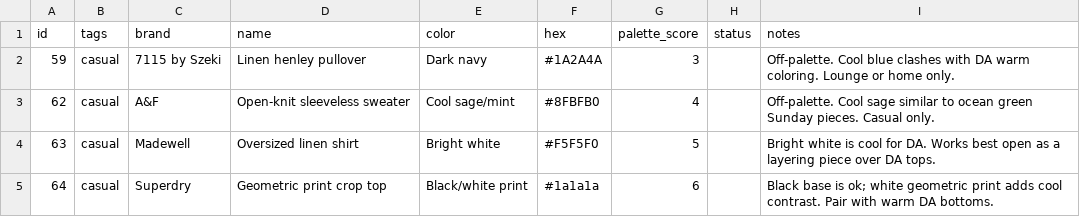
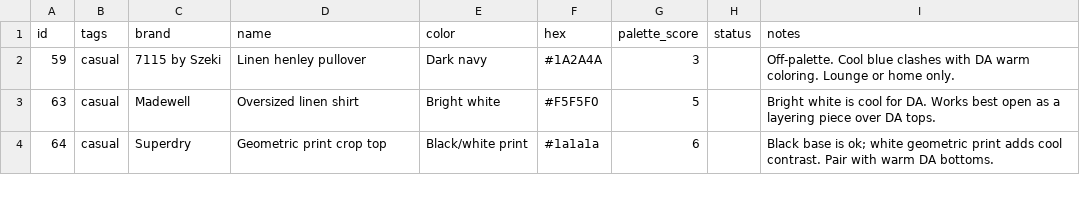
Before and after one commit to nmillere/wardrobe, a CSV file: wardrobe.csv, drawn as a sheet; only a part is shown.

Commit message:
Remove Open-knit sleeveless sweater from wardrobe via MCP

```diff
--- a/wardrobe.csv
+++ b/wardrobe.csv
@@ -2,3 +2,2 @@ id,tags,brand,name,color,hex,palette_score,status,notes
 "59","casual","7115 by Szeki","Linen henley pullover","Dark navy","#1A2A4A","3","","Off-palette. Cool blue clashes with DA warm coloring. Lounge or home only."
-"62","casual","A&F","Open-knit sleeveless sweater","Cool sage/mint","#8FBFB0","4","","Off-palette. Cool sage similar to ocean green Sunday pieces. Casual only."
 "63","casual","Madewell","Oversized linen shirt","Bright white","#F5F5F0","5","","Bright white is cool for DA. Works best open as a layering piece over DA tops."
```
